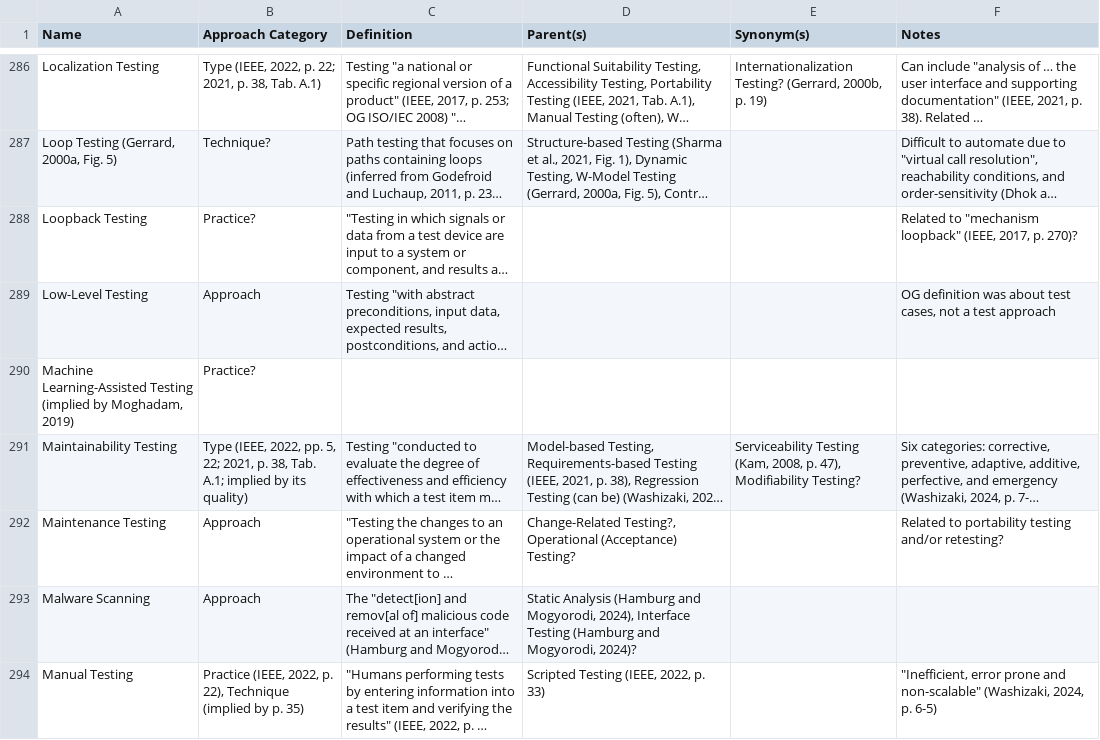
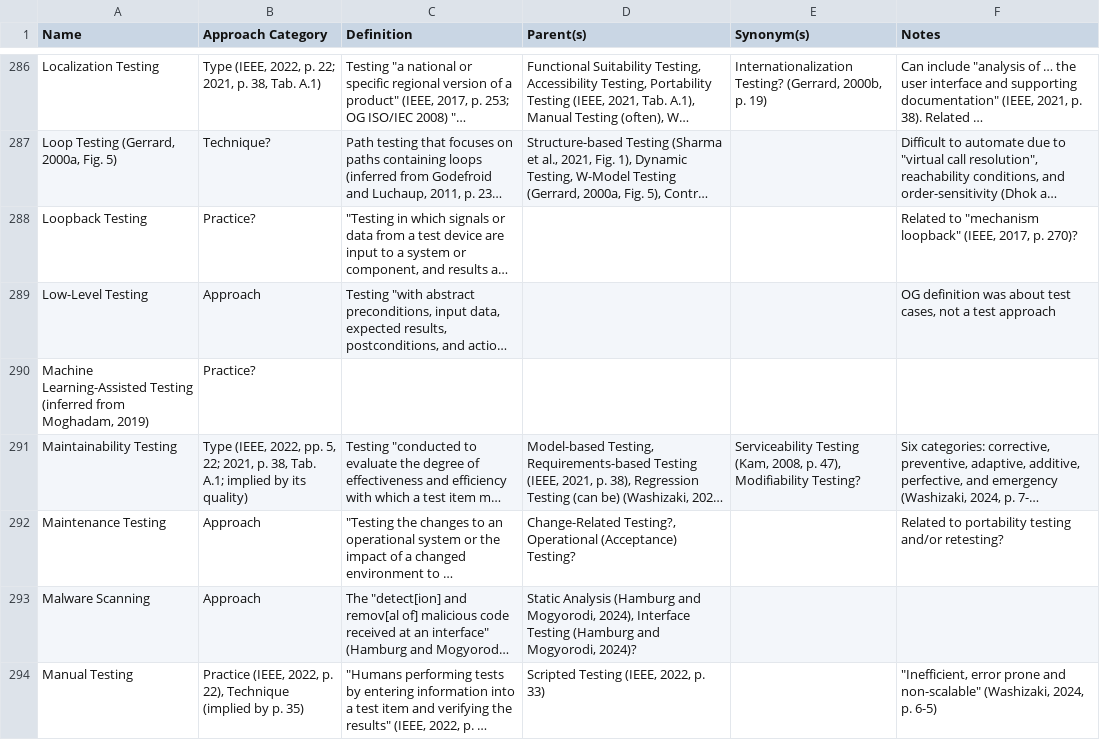
Before and after one commit to samm82/TestingTesting, a CSV file: ApproachGlossary.csv, drawn as a sheet; only a part is shown, gaps mark what is left out; long unchanged cells end in …; the diff covers the shown part only; the diff names each change by its address in the sheet, - before the commit and + after, or states it on an @@ line.

Commit message:
Update how inferred test approaches are tracked
Follow a LOT of bunny trails for updating approach data

```diff
--- a/ApproachGlossary.csv
+++ b/ApproachGlossary.csv
-A290 (Name): …Learning-Assisted Testing (implied by Moghadam, 2019)
+A290 (Name): …Learning-Assisted Testing (inferred from Moghadam, 2019)
```
Also changed, not shown: 7 added rows, 7 removed rows and 60 edited cells elsewhere in this file, 21 other files.
